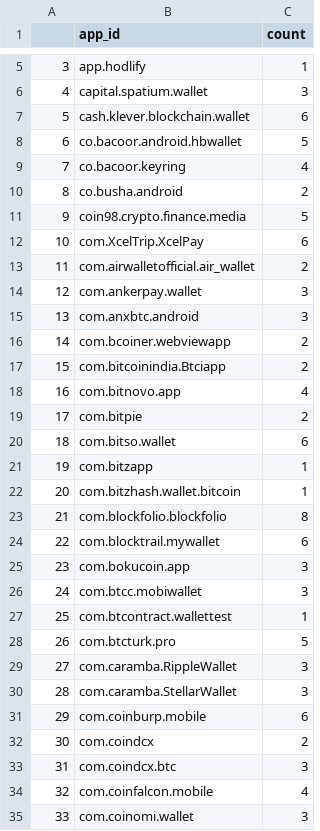
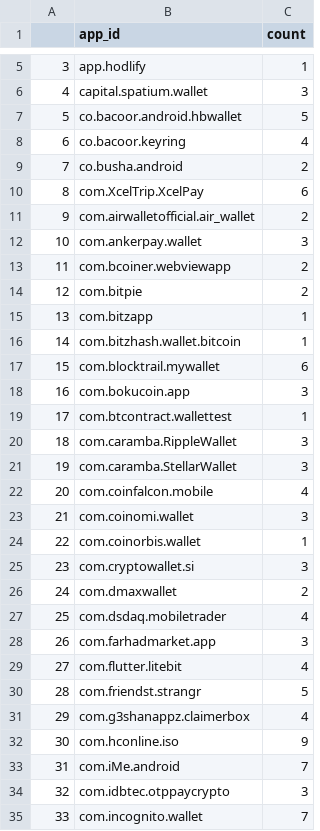
Before and after one commit to budisentana/crypto_project, a CSV file: privacy_policy/report/violator_sum.csv, drawn as a sheet; only a part is shown, gaps mark what is left out; the shorter side is filled out with more unchanged rows; removed rows and columns are numbered as before the commit, all else as after; the diff covers the shown part only; the diff names each change by its address in the sheet, - before the commit and + after, or states it on an @@ line.

```diff
--- a/privacy_policy/report/violator_sum.csv
+++ b/privacy_policy/report/violator_sum.csv
-row 7: 5 | cash.klever.blockchain.wallet | 6
@@ column A renumbered between rows 7 and 79 @@
-row 11: 9 | coin98.crypto.finance.media | 5
-row 15: 13 | com.anxbtc.android | 3
-row 17: 15 | com.bitcoinindia.Btciapp | 2
-row 18: 16 | com.bitnovo.app | 4
-row 20: 18 | com.bitso.wallet | 6
-row 23: 21 | com.blockfolio.blockfolio | 8
-row 26: 24 | com.btcc.mobiwallet | 3
-row 28: 26 | com.btcturk.pro | 5
-row 31: 29 | com.coinburp.mobile | 6
-row 32: 30 | com.coindcx | 2
-row 33: 31 | com.coindcx.btc | 3
```
Also changed, not shown: 39 removed rows elsewhere in this file, 11 other files.
